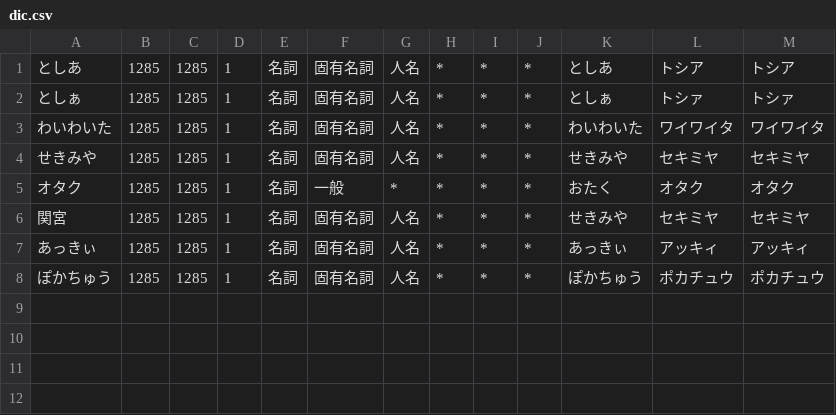
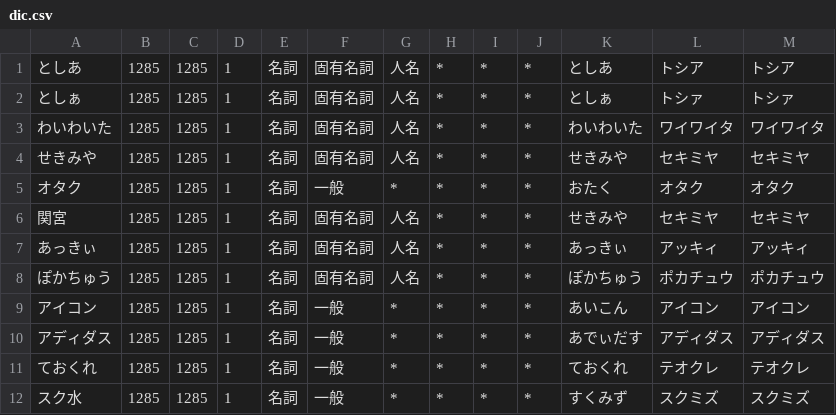
Before and after one commit to whywaita/ruboty-d250g2, a CSV file: dic.csv, drawn as a sheet; the diff names each change by its address in the sheet, - before the commit and + after, or states it on an @@ line.

Commit message:
update dic.csv(アイコン/アディダス/ておくれ/スク水)

```diff
--- a/dic.csv
+++ b/dic.csv
+row 9: アイコン | 1285 | 1285 | 1 | 名詞 | 一般 | * | * | * | * | あいこん | アイコン | アイコン
+row 10: アディダス | 1285 | 1285 | 1 | 名詞 | 一般 | * | * | * | * | あでぃだす | アディダス | アディダス
+row 11: ておくれ | 1285 | 1285 | 1 | 名詞 | 一般 | * | * | * | * | ておくれ | テオクレ | テオクレ
+row 12: スク水 | 1285 | 1285 | 1 | 名詞 | 一般 | * | * | * | * | すくみず | スクミズ | スクミズ
```
